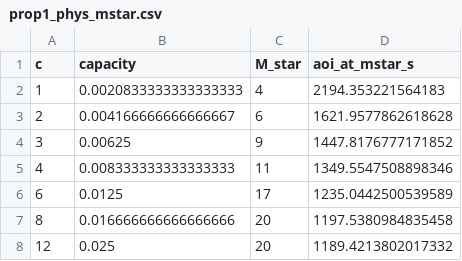
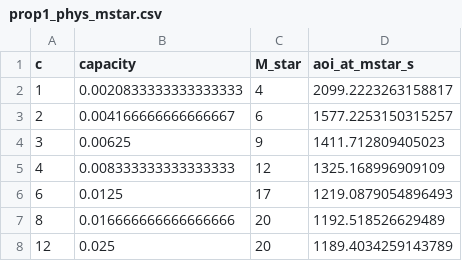
Before and after one commit to haodpsut/swarm-uav-aoi-congestion, a CSV file: results/prop1_phys_mstar.csv, drawn as a sheet.

```diff
--- a/results/prop1_phys_mstar.csv
+++ b/results/prop1_phys_mstar.csv
@@ -1,8 +1,8 @@
 c,capacity,M_star,aoi_at_mstar_s
-1,0.0020833333333333333,4,2194.353221564183
-2,0.004166666666666667,6,1621.9577862618628
-3,0.00625,9,1447.8176777171852
-4,0.008333333333333333,11,1349.5547508898346
-6,0.0125,17,1235.0442500539589
-8,0.016666666666666666,20,1197.5380984835458
-12,0.025,20,1189.4213802017332
+1,0.0020833333333333333,4,2099.2223263158817
+2,0.004166666666666667,6,1577.2253150315257
+3,0.00625,9,1411.712809405023
+4,0.008333333333333333,12,1325.168996909109
+6,0.0125,17,1219.0879054896493
+8,0.016666666666666666,20,1192.518526629489
+12,0.025,20,1189.4034259143789
```
Also changed, not shown: results/des_validation.csv, results/joint_ablation.csv, 9 other files.
